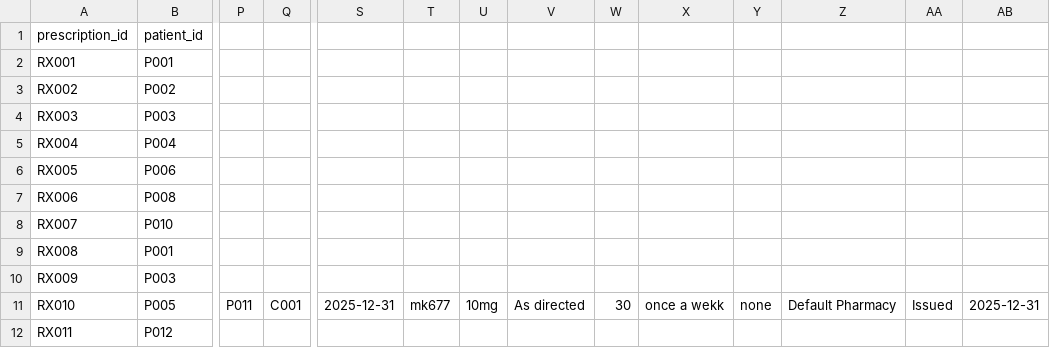
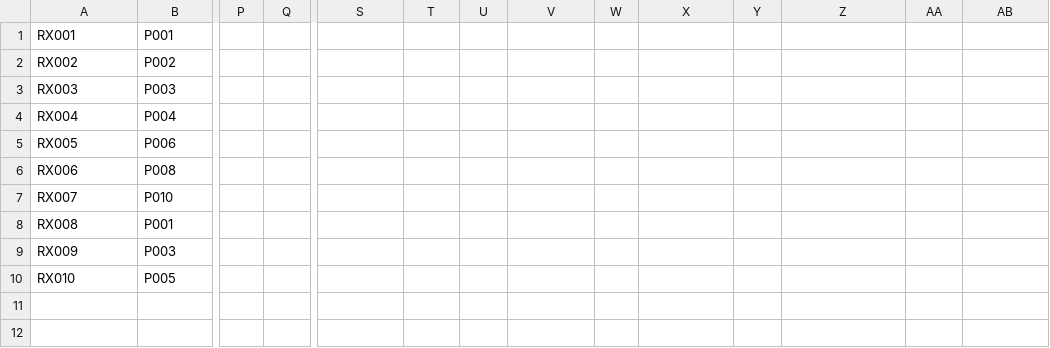
Before and after one commit to AirisDom/medical_assigment_21047881, a CSV file: resources/prescriptions.csv, drawn as a sheet; only a part is shown, gaps mark what is left out; removed rows and columns are numbered as before the commit, all else as after; rows hold the shown columns only; the diff names each change by its address in the sheet, - before the commit and + after, or states it on an @@ line.

```diff
--- a/resources/prescriptions.csv
+++ b/resources/prescriptions.csv
-row 1: prescription_id | patient_id
-P10: P011
+P10: (empty)
-Q10: C001
+Q10: (empty)
-S10: 2025-12-31
+S10: (empty)
-T10: mk677
+T10: (empty)
-U10: 10mg
+U10: (empty)
-V10: As directed
+V10: (empty)
-W10: 30
+W10: (empty)
-X10: once a wekk
+X10: (empty)
-Y10: none
+Y10: (empty)
-Z10: Default Pharmacy
+Z10: (empty)
-AA10: Issued
+AA10: (empty)
-AB10: 2025-12-31
+AB10: (empty)
-row 12: RX011 | P012
```
Also changed, not shown: resources/patients.csv, 7 other files.
